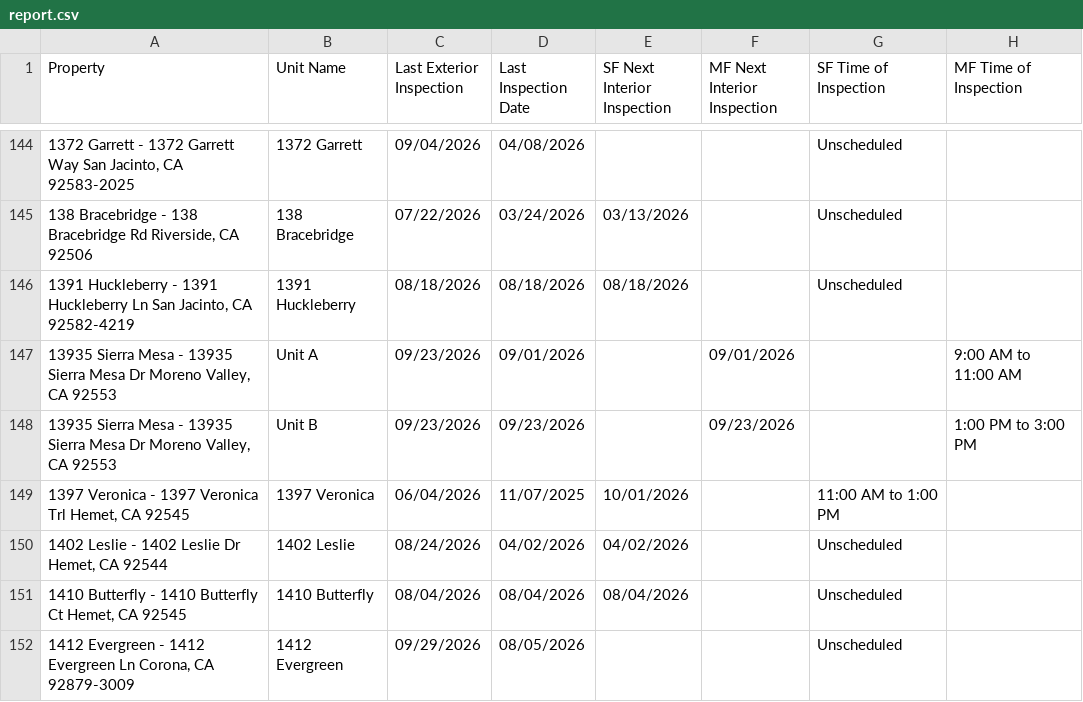
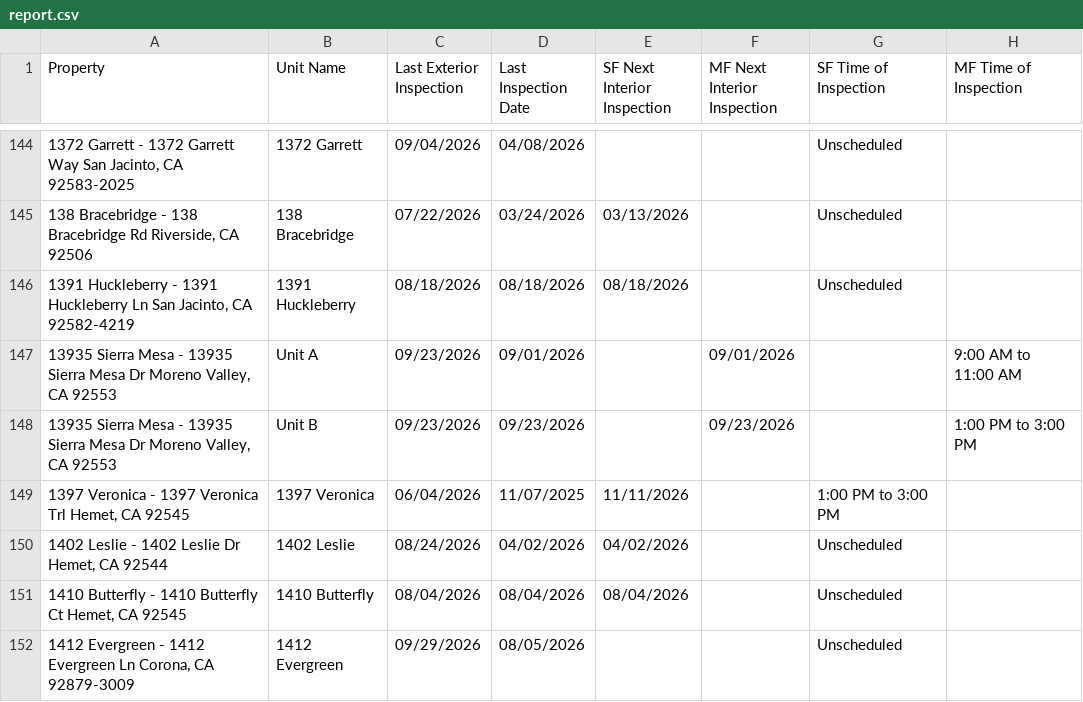
Before and after one commit to ryconn-pm/inspection-portal, a CSV file: data/report.csv, drawn as a sheet; only a part is shown, gaps mark what is left out; the diff covers the shown part only; the diff names each change by its address in the sheet, - before the commit and + after, or states it on an @@ line.

Commit message:
Auto-update inspection report

```diff
--- a/data/report.csv
+++ b/data/report.csv
-E149 (SF Next Interior Inspection): 10/01/2026
+E149 (SF Next Interior Inspection): 11/11/2026
-G149 (SF Time of Inspection): 11:00 AM to 1:00 PM
+G149 (SF Time of Inspection): 1:00 PM to 3:00 PM
```
Also changed, not shown: 29 edited cells elsewhere in this file.
